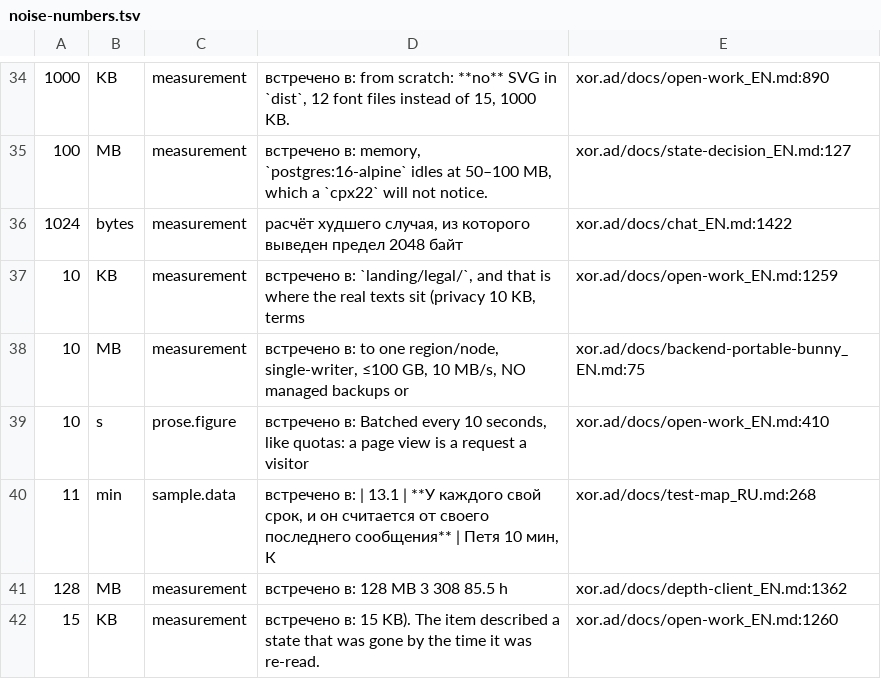
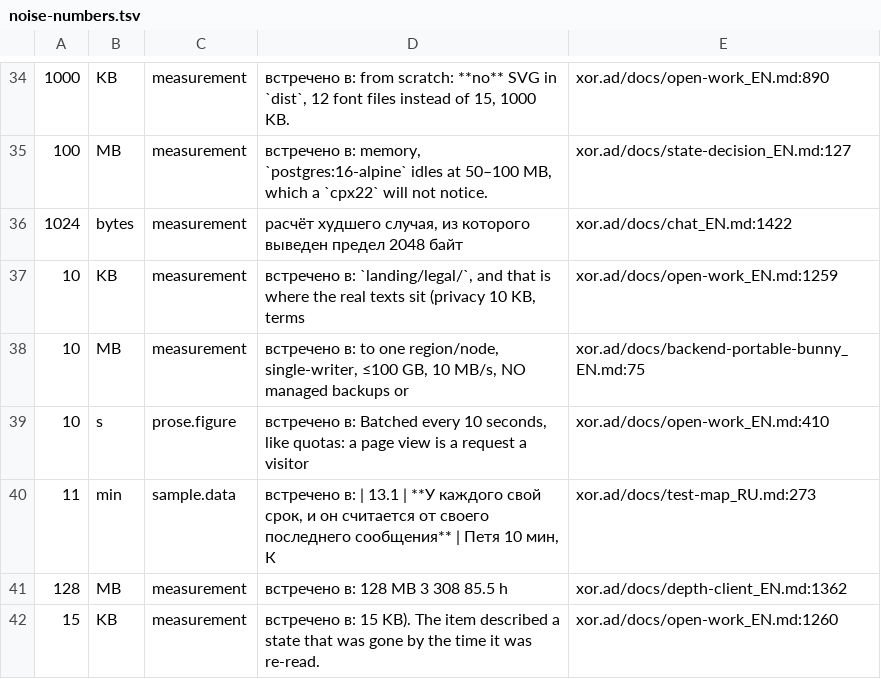
Before and after one commit to panov-id/xor.ad, a TSV file: docs/facts/noise-numbers.tsv, drawn as a sheet; only a part is shown, gaps mark what is left out; the diff names each change by its address in the sheet, - before the commit and + after, or states it on an @@ line.

```diff
--- a/docs/facts/noise-numbers.tsv
+++ b/docs/facts/noise-numbers.tsv
-E40: xor.ad/docs/test-map_RU.md:268
+E40: xor.ad/docs/test-map_RU.md:273
```
Also changed, not shown: docs/facts/decisions.tsv, 2 other files.
